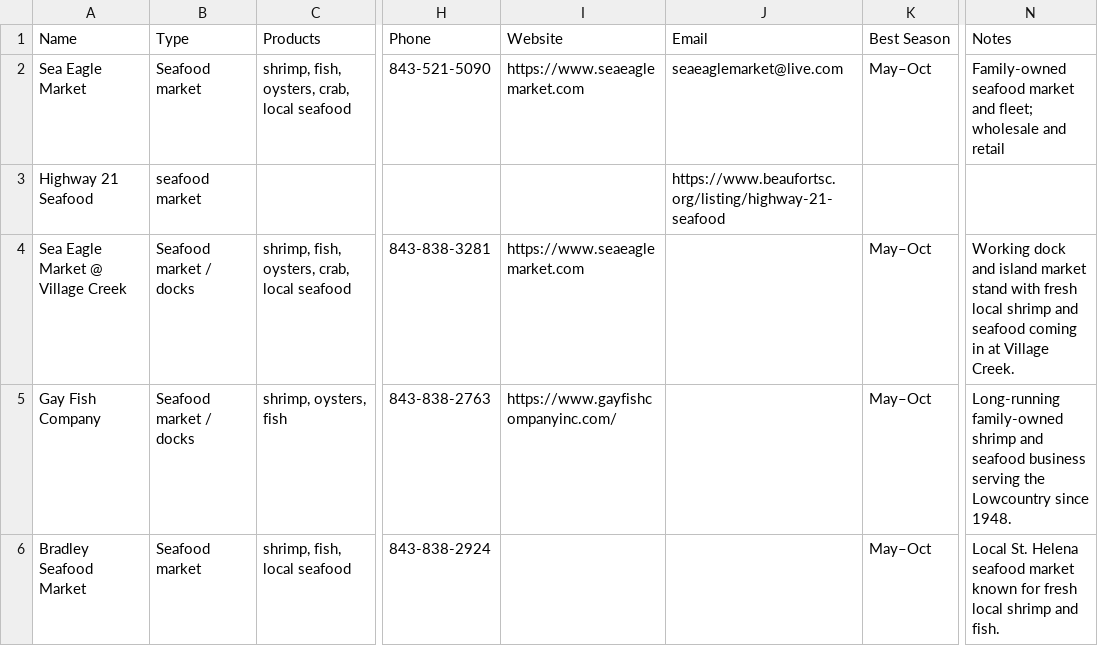
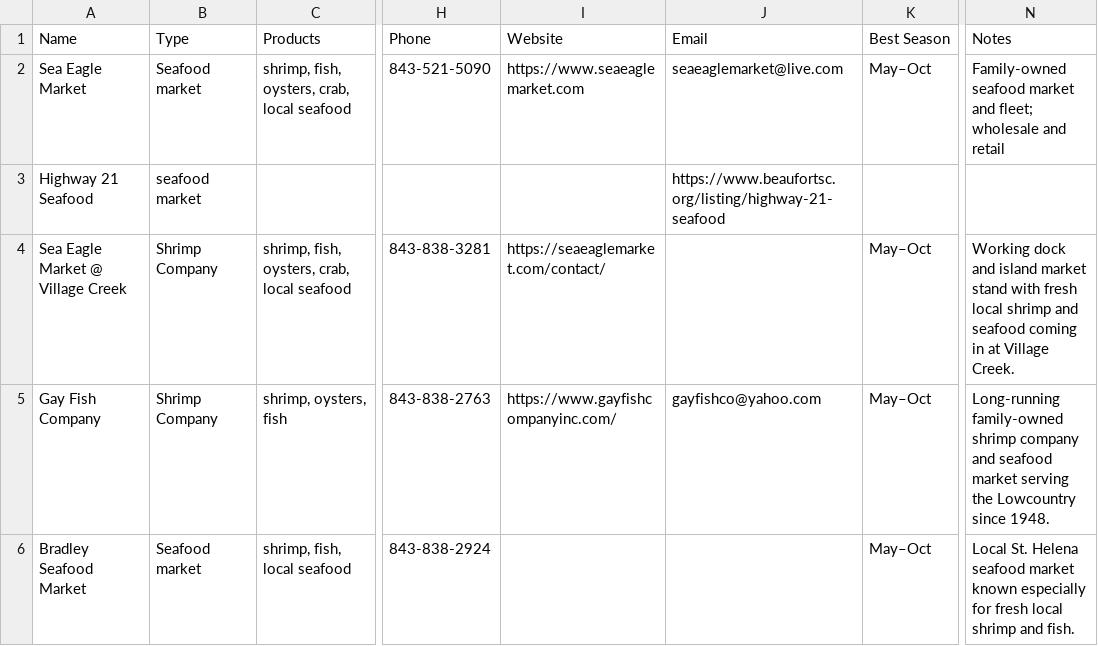
Before and after one commit to kmcurry/port-royal-sounder, a CSV file: data/seafood.csv, drawn as a sheet; only a part is shown, gaps mark what is left out; the diff covers the shown part only; the diff names each change by its address in the sheet, - before the commit and + after, or states it on an @@ line.

Commit message:
iterate and update data

```diff
--- a/data/seafood.csv
+++ b/data/seafood.csv
-B4:B5 (Type): Seafood market / docks
+B4:B5 (Type): Shrimp Company
-I4 (Website): https://www.seaeaglemarket.com
+I4 (Website): https://seaeaglemarket.com/contact/
-J5 (Email): (empty)
+J5 (Email): gayfishco@yahoo.com
-N5 (Notes): …family-owned shrimp and seafood business serving the…
+N5 (Notes): …family-owned shrimp company and seafood market serving the…
-N6 (Notes): …market known for fresh…
+N6 (Notes): …market known especially for fresh…
```
Also changed, not shown: 9 edited cells elsewhere in this file, 1 other file.
